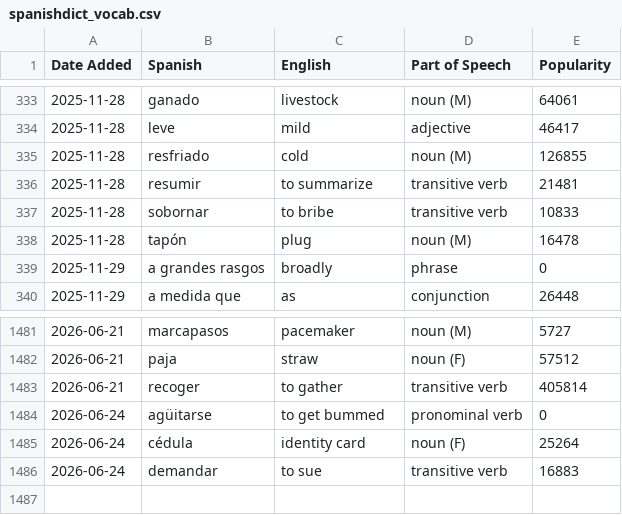
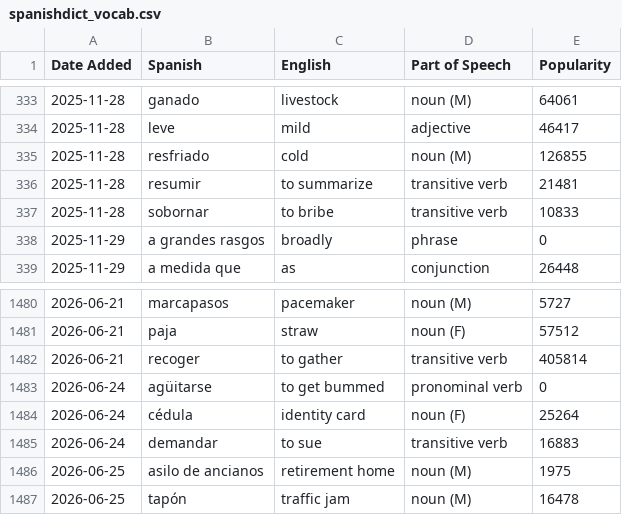
Before and after one commit to jessejeter/spanish-tools, a CSV file: spanishdict_vocab.csv, drawn as a sheet; only a part is shown, gaps mark what is left out; removed rows and columns are numbered as before the commit, all else as after; the diff names each change by its address in the sheet, - before the commit and + after, or states it on an @@ line.

```diff
--- a/spanishdict_vocab.csv
+++ b/spanishdict_vocab.csv
-row 338: 2025-11-28 | tapón | plug | noun (M) | 16478
+row 1486: 2026-06-25 | asilo de ancianos | retirement home | noun (M) | 1975
+row 1487: 2026-06-25 | tapón | traffic jam | noun (M) | 16478
```
